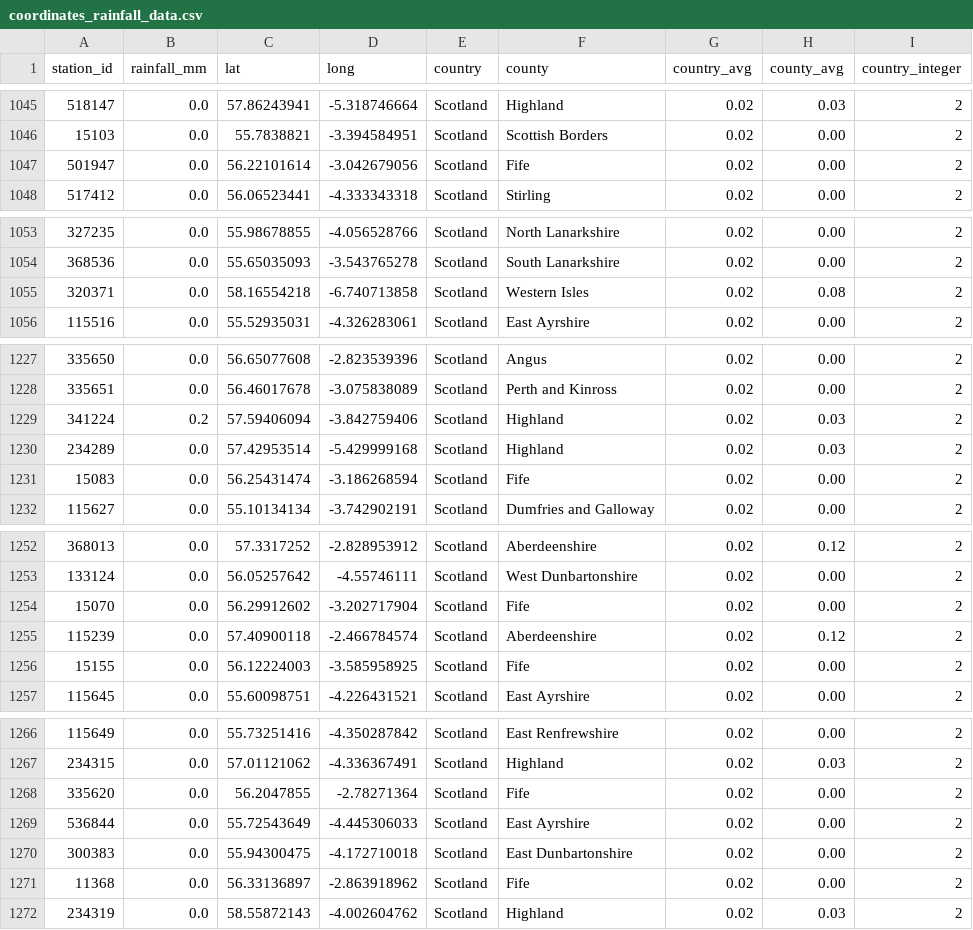
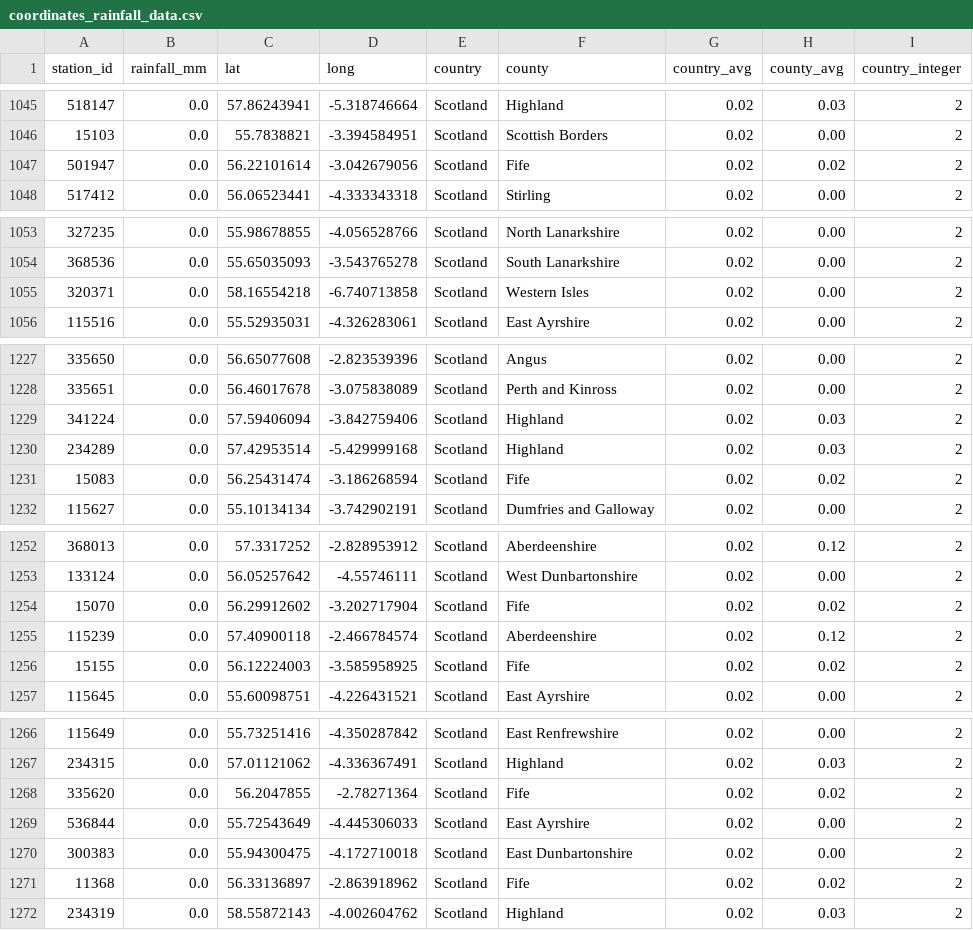
Before and after one commit to muimran/rain, a CSV file: scripts/coordinates_rainfall_data.csv, drawn as a sheet; only a part is shown, gaps mark what is left out; the diff covers the shown part only; the diff names each change by its address in the sheet, - before the commit and + after, or states it on an @@ line.

```diff
--- a/scripts/coordinates_rainfall_data.csv
+++ b/scripts/coordinates_rainfall_data.csv
-H1047 (county_avg): 0.00
+H1047 (county_avg): 0.02
-H1055 (county_avg): 0.08
+H1055 (county_avg): 0.00
-B1229 (rainfall_mm): 0.2
+B1229 (rainfall_mm): 0.0
-H1231 (county_avg): 0.00
+H1231 (county_avg): 0.02
-H1254 (county_avg): 0.00
+H1254 (county_avg): 0.02
-H1256 (county_avg): 0.00
+H1256 (county_avg): 0.02
-H1268 (county_avg): 0.00
+H1268 (county_avg): 0.02
-H1271 (county_avg): 0.00
+H1271 (county_avg): 0.02
```
Also changed, not shown: 14 edited cells elsewhere in this file.
